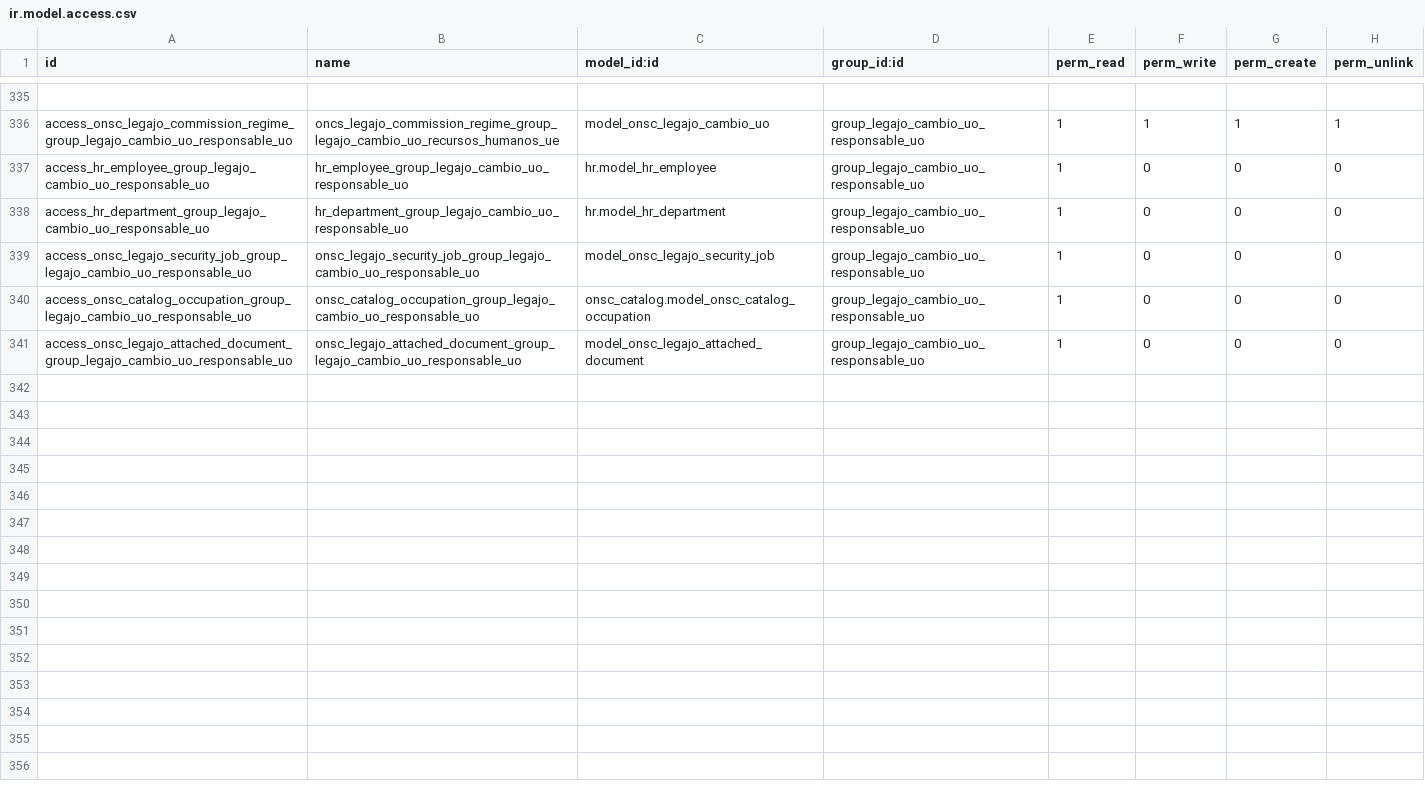
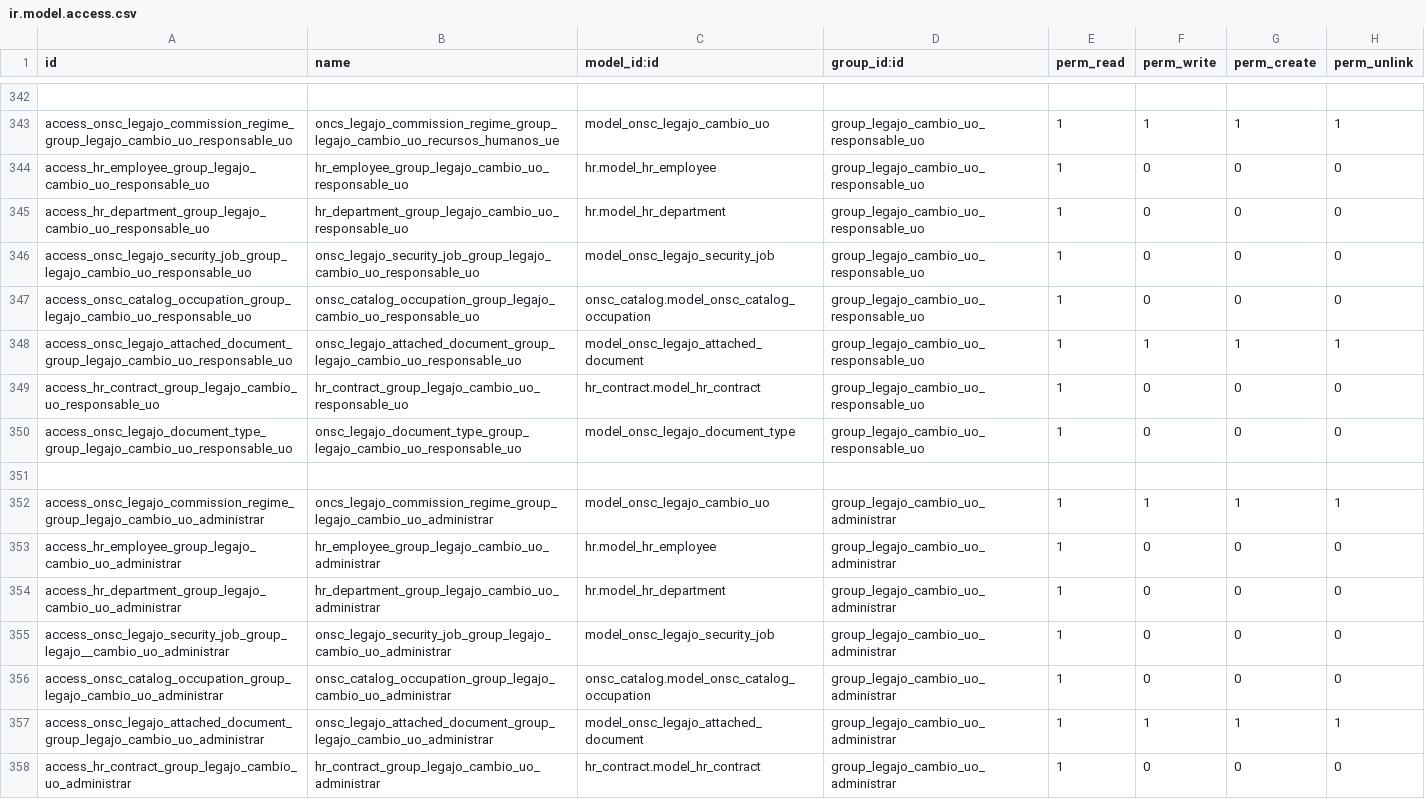
Before and after one commit to AtelUruguay/ONSC, a CSV file: onsc_legajo/security/ir.model.access.csv, drawn as a sheet; only a part is shown, gaps mark what is left out; the diff covers the shown part only.

Commit message:
[ADD][LEGAJO]LEG_8.1_01 Crear menú Cambio de UO LEG_8.1_02 Comportamiento, visualización y validaciones en el formulario

```diff
--- a/onsc_legajo/security/ir.model.access.csv
+++ b/onsc_legajo/security/ir.model.access.csv
@@ -340,2 +347,12 @@ access_onsc_legajo_security_job_group_legajo_cambio_uo_responsable_uo,onsc_legaj
 access_onsc_catalog_occupation_group_legajo_cambio_uo_responsable_uo,onsc_catalog_occupation_group_legajo_cambio_uo_responsable_uo,onsc_catalog.model_onsc_catalog_occupation,group_legajo_cambio_uo_responsable_uo,1,0,0,0
-access_onsc_legajo_attached_document_group_legajo_cambio_uo_responsable_uo,onsc_legajo_attached_document_group_legajo_cambio_uo_responsable_uo,model_onsc_legajo_attached_document,group_legajo_cambio_uo_responsable_uo,1,0,0,0
+access_onsc_legajo_attached_document_group_legajo_cambio_uo_responsable_uo,onsc_legajo_attached_document_group_legajo_cambio_uo_responsable_uo,model_onsc_legajo_attached_document,group_legajo_cambio_uo_responsable_uo,1,1,1,1
+access_hr_contract_group_legajo_cambio_uo_responsable_uo,hr_contract_group_legajo_cambio_uo_responsable_uo,hr_contract.model_hr_contract,group_legajo_cambio_uo_responsable_uo,1,0,0,0
+access_onsc_legajo_document_type_group_legajo_cambio_uo_responsable_uo,onsc_legajo_document_type_group_legajo_cambio_uo_responsable_uo,model_onsc_legajo_document_type,group_legajo_cambio_uo_responsable_uo,1,0,0,0
+
+access_onsc_legajo_commission_regime_group_legajo_cambio_uo_administrar,oncs_legajo_commission_regime_group_legajo_cambio_uo_administrar,model_onsc_legajo_cambio_uo,group_legajo_cambio_uo_administrar,1,1,1,1
+access_hr_employee_group_legajo_cambio_uo_administrar,hr_employee_group_legajo_cambio_uo_administrar,hr.model_hr_employee,group_legajo_cambio_uo_administrar,1,0,0,0
+access_hr_department_group_legajo_cambio_uo_administrar,hr_department_group_legajo_cambio_uo_administrar,hr.model_hr_department,group_legajo_cambio_uo_administrar,1,0,0,0
+access_onsc_legajo_security_job_group_legajo__cambio_uo_administrar,onsc_legajo_security_job_group_legajo_cambio_uo_administrar,model_onsc_legajo_security_job,group_legajo_cambio_uo_administrar,1,0,0,0
+access_onsc_catalog_occupation_group_legajo_cambio_uo_administrar,onsc_catalog_occupation_group_legajo_cambio_uo_administrar,onsc_catalog.model_onsc_catalog_occupation,group_legajo_cambio_uo_administrar,1,0,0,0
+access_onsc_legajo_attached_document_group_legajo_cambio_uo_administrar,onsc_legajo_attached_document_group_legajo_cambio_uo_administrar,model_onsc_legajo_attached_document,group_legajo_cambio_uo_administrar,1,1,1,1
+access_hr_contract_group_legajo_cambio_uo_administrar,hr_contract_group_legajo_cambio_uo_administrar,hr_contract.model_hr_contract,group_legajo_cambio_uo_administrar,1,0,0,0
```
Also changed, not shown: 17 added rows and 6 edited cells elsewhere in this file, 3 other files.
